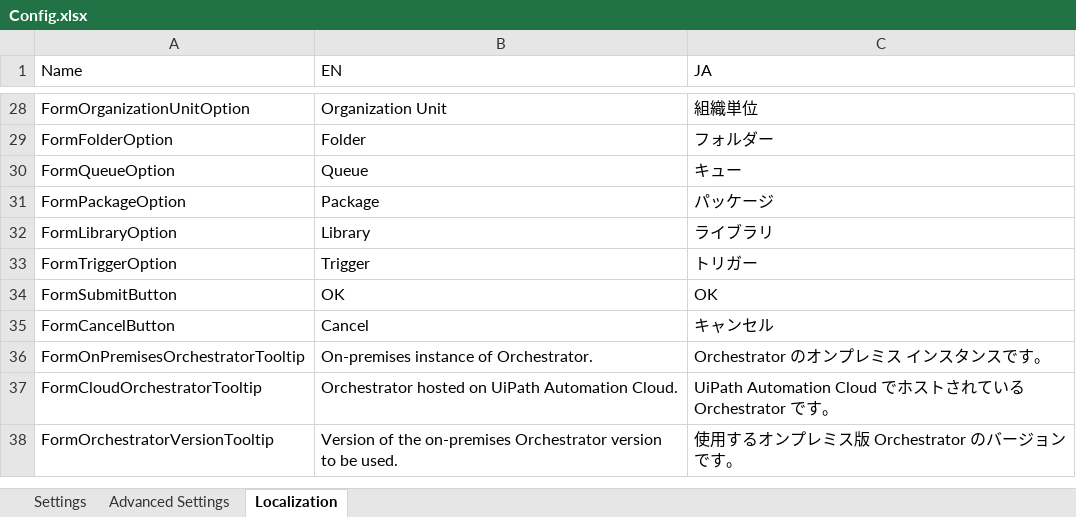
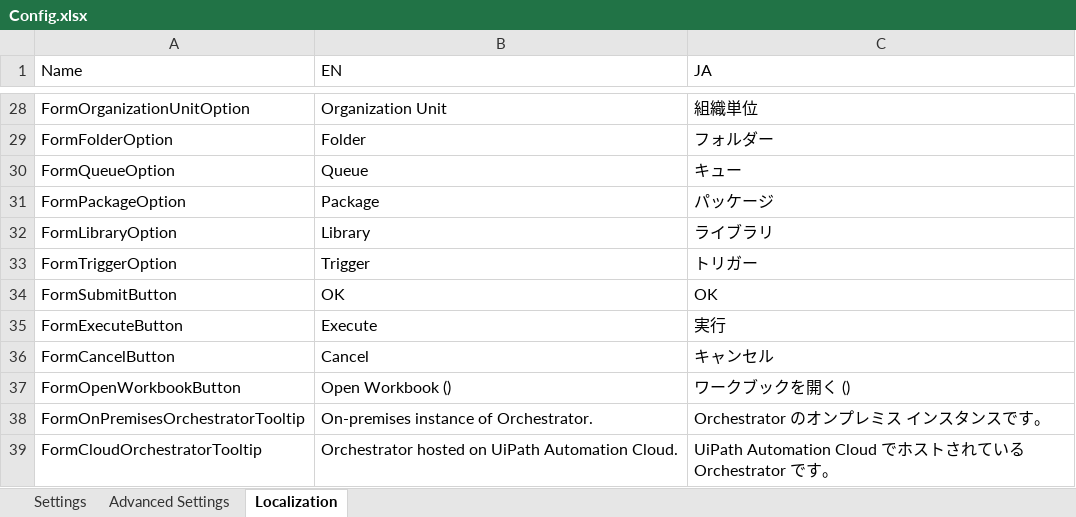
Before and after one commit to UiPath-Services/OrchestratorManager, an Excel workbook: Config.xlsx, sheet Localization, drawn as a sheet; only a part is shown, gaps mark what is left out; the shorter side is filled out with more unchanged rows; values as stored, in another font and other column widths than the file's, no borders; table styles not drawn; the diff names each change by its address in the sheet, - before the commit and + after, or states it on an @@ line.

Commit message:
implement "Open Workbook" feature

```diff
--- a/Config.xlsx (sheet Localization)
+++ b/Config.xlsx (sheet Localization)
+row 35: FormExecuteButton | Execute | 実行
+row 37: FormOpenWorkbookButton | Open Workbook () | ワークブックを開く ()
```
Also changed, not shown: 7 other files.
